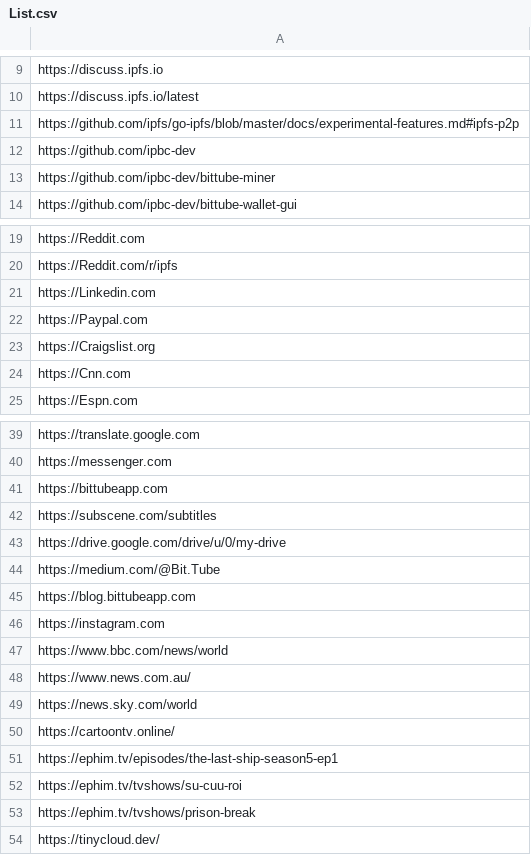
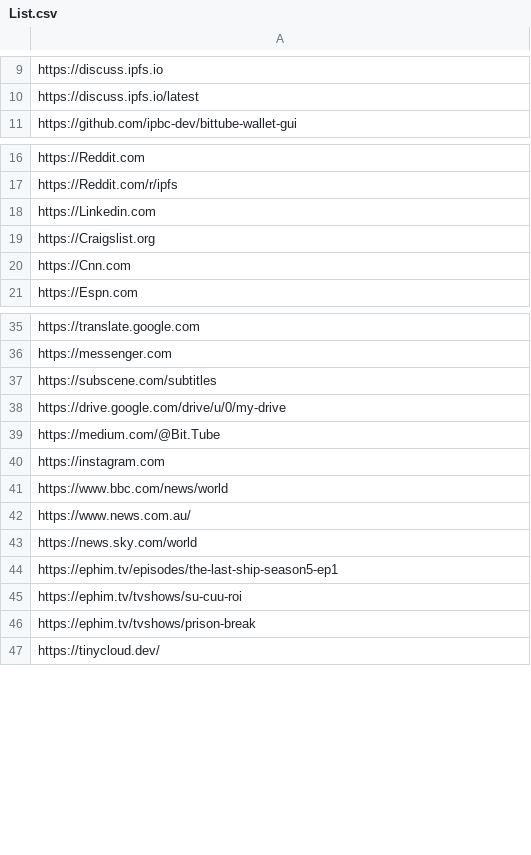
Before and after one commit to Chinsusu/Nghich, a CSV file: List.csv, drawn as a sheet; only a part is shown, gaps mark what is left out.

```diff
--- a/List.csv
+++ b/List.csv
@@ -10,5 +10,2 @@ https://discuss.ipfs.io
 https://discuss.ipfs.io/latest
-https://github.com/ipfs/go-ipfs/blob/master/docs/experimental-features.md#ipfs-p2p
-https://github.com/ipbc-dev
-https://github.com/ipbc-dev/bittube-miner
 https://github.com/ipbc-dev/bittube-wallet-gui
@@ -21,3 +18,2 @@ https://Reddit.com/r/ipfs
 https://Linkedin.com
-https://Paypal.com	
 https://Craigslist.org
@@ -40,3 +36,2 @@ https://translate.google.com
 https://messenger.com
-https://bittubeapp.com
 https://subscene.com/subtitles
@@ -44,3 +39,2 @@ https://drive.google.com/drive/u/0/my-drive
 https://medium.com/@Bit.Tube
-https://blog.bittubeapp.com
 https://instagram.com
@@ -49,3 +43,2 @@ https://www.news.com.au/
 https://news.sky.com/world
-https://cartoontv.online/
 https://ephim.tv/episodes/the-last-ship-season5-ep1
```
Also changed, not shown: 1 other file.
